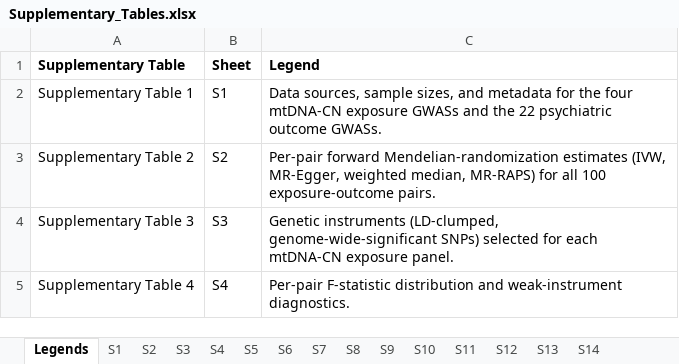
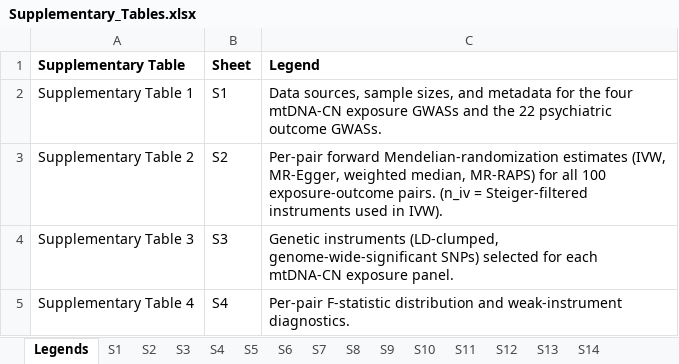
Before and after one commit to dryusufcicek/mtDNA-CN-psychiatric-mr, an Excel workbook: supplementary_tables/Supplementary_Tables.xlsx, sheet Legends, drawn as a sheet; only a part is shown; values as stored, in another font and other column widths than the file's, no borders; the diff names each change by its address in the sheet, - before the commit and + after, or states it on an @@ line.

Commit message:
Table concordance: S2 instrument counts = Steiger-filtered (used) SNPs; MRlap h2 note
- Supp_Table_2 (xlsx + per-pair TSVs): n_iv now reports the Steiger-filtered
  instruments actually used by IVW (per Supplementary Table 3), not the pre-Steiger
  harmonized count. A Radial-MR outlier screen removed no ASD instruments.
- Supp_Table_8 (MRlap): note that LDSC h2_out exceeds 1 for some case-control
  outcomes owing to effective-N scaling; corrected estimates are unaffected.

```diff
--- a/supplementary_tables/Supplementary_Tables.xlsx (sheet Legends)
+++ b/supplementary_tables/Supplementary_Tables.xlsx (sheet Legends)
-C3 (Legend): …exposure-outcome pairs.
+C3 (Legend): …exposure-outcome pairs. (n_iv = Steiger-filtered instruments used in IVW).
```
Also changed, not shown: sheet S2, sheet S8, 2 other files.
